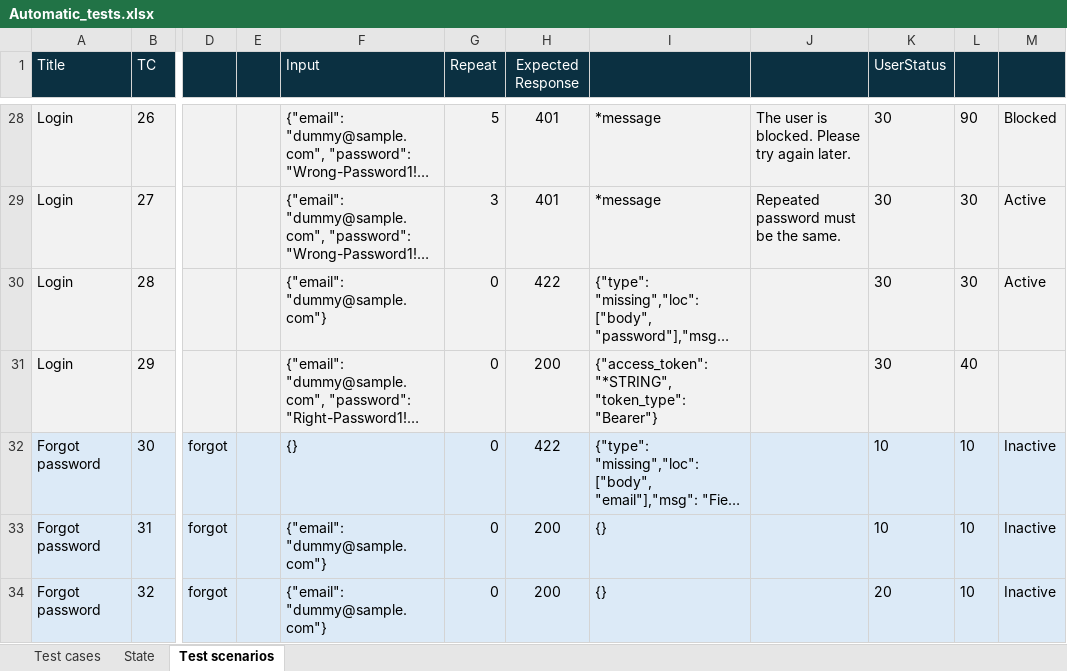
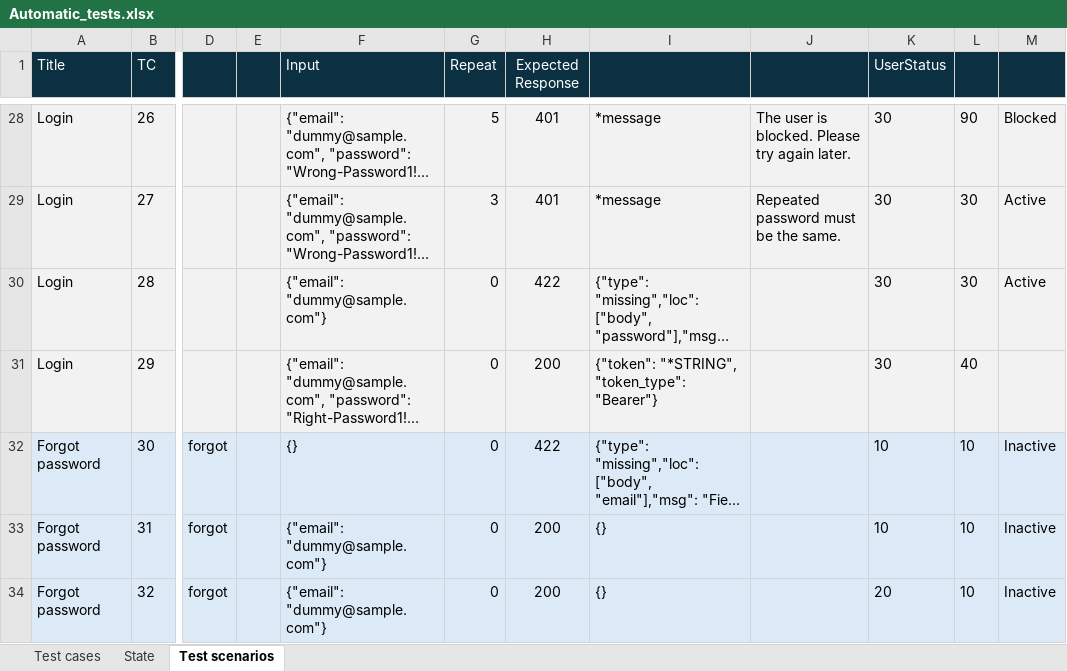
Before and after one commit to applepeerke/fishing, an Excel workbook: documentation/Automatic_tests.xlsx, sheet Test scenarios, drawn as a sheet; only a part is shown, gaps mark what is left out; long unchanged cells end in …; values as stored, in another font and other column widths than the file's, no borders; conditional formats not drawn; the diff names each change by its address in the sheet, - before the commit and + after, or states it on an @@ line.

Commit message:
Automatic login possibility also with test endpoint

```diff
--- a/documentation/Automatic_tests.xlsx (sheet Test scenarios)
+++ b/documentation/Automatic_tests.xlsx (sheet Test scenarios)
-I31: {"access_token": "*STRING", "token_type":…
+I31: {"token": "*STRING", "token_type":…
```
Also changed, not shown: 19 other files.
